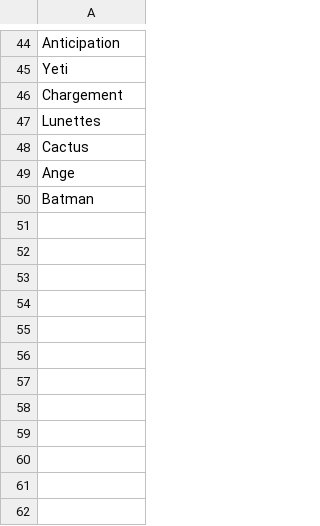
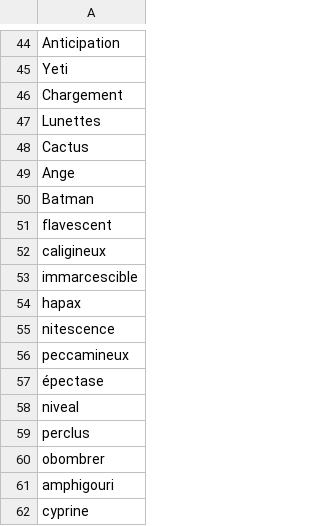
Before and after one commit to RakambdaOrg/RSN-Discord, a CSV file: src/main/resources/hangman/words.csv, drawn as a sheet; only a part is shown, gaps mark what is left out; the diff names each change by its address in the sheet, - before the commit and + after, or states it on an @@ line.

Commit message:
More words

```diff
--- a/src/main/resources/hangman/words.csv
+++ b/src/main/resources/hangman/words.csv
+row 51: flavescent
+row 52: caligineux
+row 53: immarcescible
+row 54: hapax
+row 55: nitescence
+row 56: peccamineux
+row 57: épectase
+row 58: niveal
+row 59: perclus
+row 60: obombrer
+row 61: amphigouri
+row 62: cyprine
```
